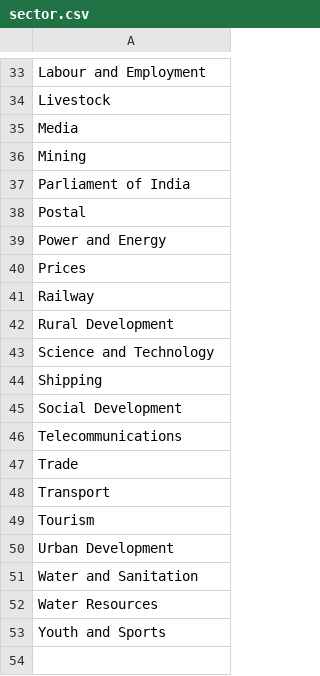
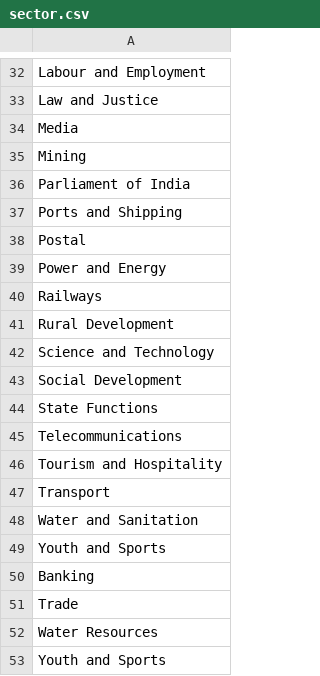
Before and after one commit to factly/validly, a CSV file: app/core/sector.csv, drawn as a sheet; only a part is shown, gaps mark what is left out; removed rows and columns are numbered as before the commit, all else as after; the diff covers the shown part only; the diff names each change by its address in the sheet, - before the commit and + after, or states it on an @@ line.

```diff
--- a/app/core/sector.csv
+++ b/app/core/sector.csv
-A33: Livestock
+A33: Law and Justice
+row 37: Ports and Shipping
-A40: Prices
+A40: Railways
-row 41: Railway
-row 44: Shipping
+row 44: State Functions
+row 46: Tourism and Hospitality
-row 48: Transport
+row 47: Transport
-row 51: Water and Sanitation
+row 48: Water and Sanitation
+row 49: Youth and Sports
-row 6: Banking
+row 50: Banking
-row 49: Tourism
-row 50: Urban Development
```
Also changed, not shown: 5 added rows, 5 removed rows and 3 edited cells elsewhere in this file, 6 other files.
